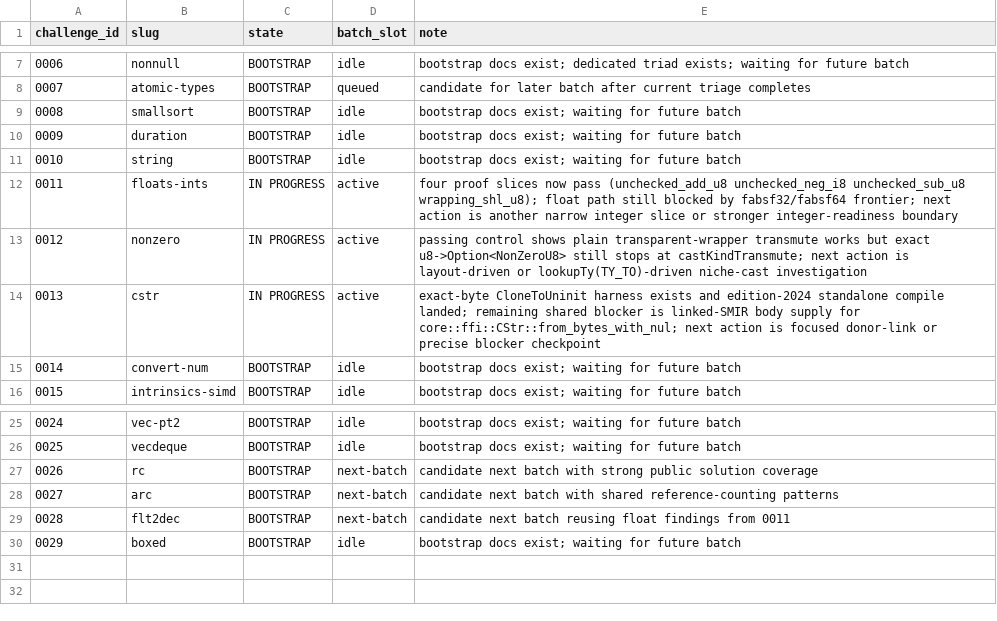
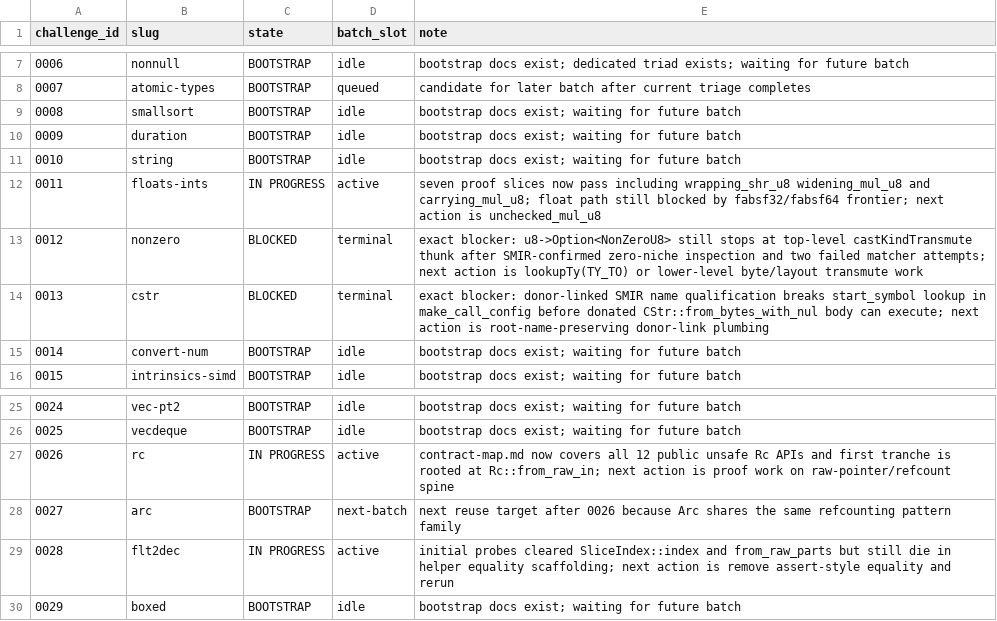
Before and after one commit to runtimeverification/mir-semantics, a TSV file: docs/verify-rust-std/portfolio/current-states.tsv, drawn as a sheet; only a part is shown, gaps mark what is left out.

```diff
--- a/docs/verify-rust-std/portfolio/current-states.tsv
+++ b/docs/verify-rust-std/portfolio/current-states.tsv
@@ -11,5 +11,5 @@ challenge_id	slug	state	batch_slot	note
 0010	string	BOOTSTRAP	idle	bootstrap docs exist; waiting for future batch
-0011	floats-ints	IN PROGRESS	active	four proof slices now pass (unchecked_add_u8 unchecked_neg_i8 unchecked_sub_u8 wrapping_shl_u8); float path still blocked by fabsf32/fabsf64 frontier; next action is another narrow integer slice or stronger integer-readiness boundary
-0012	nonzero	IN PROGRESS	active	passing control shows plain transparent-wrapper transmute works but exact u8->Option<NonZeroU8> still stops at castKindTransmute; next action is layout-driven or lookupTy(TY_TO)-driven niche-cast investigation
-0013	cstr	IN PROGRESS	active	exact-byte CloneToUninit harness exists and edition-2024 standalone compile landed; remaining shared blocker is linked-SMIR body supply for core::ffi::CStr::from_bytes_with_nul; next action is focused donor-link or precise blocker checkpoint
+0011	floats-ints	IN PROGRESS	active	seven proof slices now pass including wrapping_shr_u8 widening_mul_u8 and carrying_mul_u8; float path still blocked by fabsf32/fabsf64 frontier; next action is unchecked_mul_u8
+0012	nonzero	BLOCKED	terminal	exact blocker: u8->Option<NonZeroU8> still stops at top-level castKindTransmute thunk after SMIR-confirmed zero-niche inspection and two failed matcher attempts; next action is lookupTy(TY_TO) or lower-level byte/layout transmute work
+0013	cstr	BLOCKED	terminal	exact blocker: donor-linked SMIR name qualification breaks start_symbol lookup in make_call_config before donated CStr::from_bytes_with_nul body can execute; next action is root-name-preserving donor-link plumbing
 0014	convert-num	BOOTSTRAP	idle	bootstrap docs exist; waiting for future batch
@@ -26,5 +26,5 @@ challenge_id	slug	state	batch_slot	note
 0025	vecdeque	BOOTSTRAP	idle	bootstrap docs exist; waiting for future batch
-0026	rc	BOOTSTRAP	next-batch	candidate next batch with strong public solution coverage
-0027	arc	BOOTSTRAP	next-batch	candidate next batch with shared reference-counting patterns
-0028	flt2dec	BOOTSTRAP	next-batch	candidate next batch reusing float findings from 0011
+0026	rc	IN PROGRESS	active	contract-map.md now covers all 12 public unsafe Rc APIs and first tranche is rooted at Rc::from_raw_in; next action is proof work on raw-pointer/refcount spine
+0027	arc	BOOTSTRAP	next-batch	next reuse target after 0026 because Arc shares the same refcounting pattern family
+0028	flt2dec	IN PROGRESS	active	initial probes cleared SliceIndex::index and from_raw_parts but still die in helper equality scaffolding; next action is remove assert-style equality and rerun
 0029	boxed	BOOTSTRAP	idle	bootstrap docs exist; waiting for future batch
```
Also changed, not shown: docs/verify-rust-std/portfolio/agent-roster.tsv, 1 other file.
